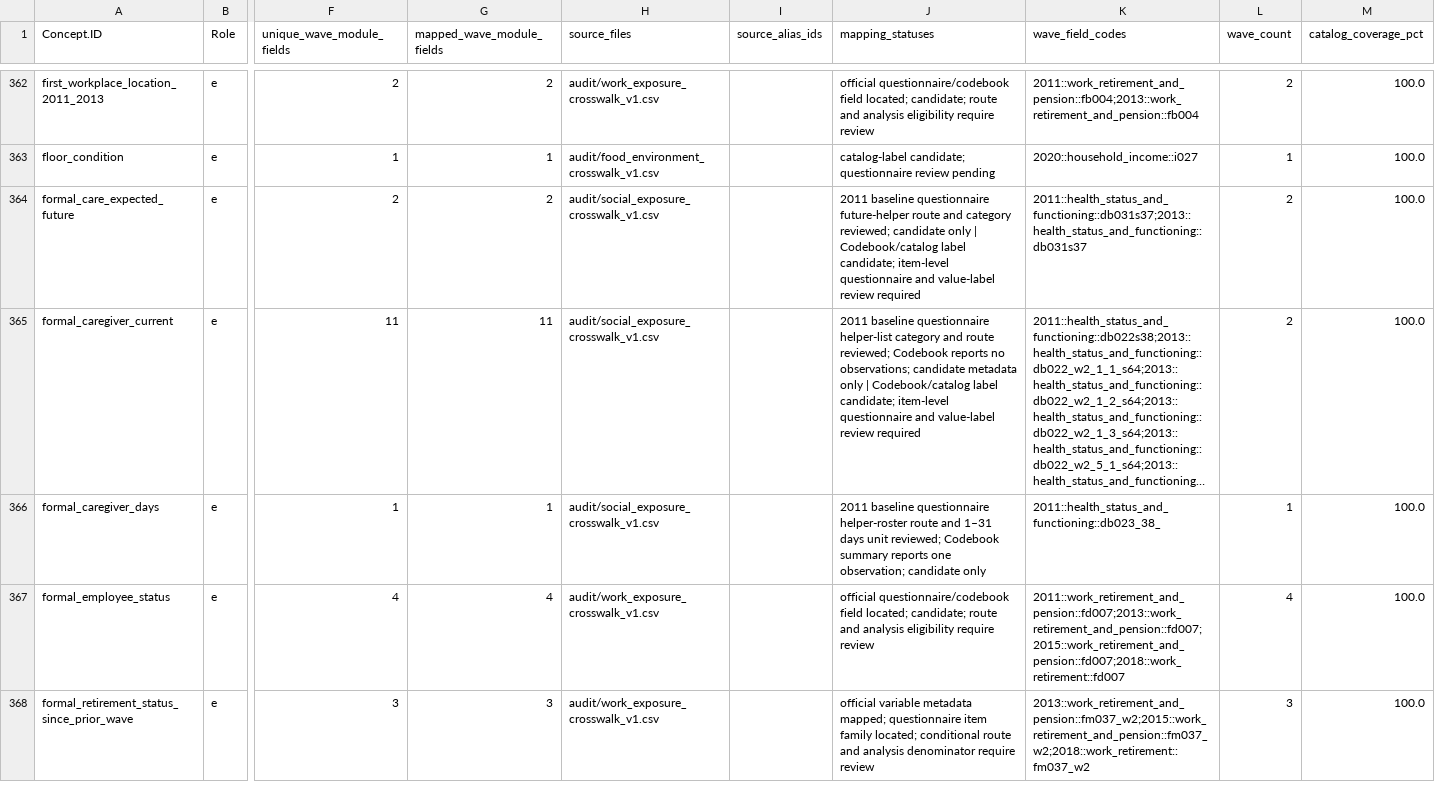
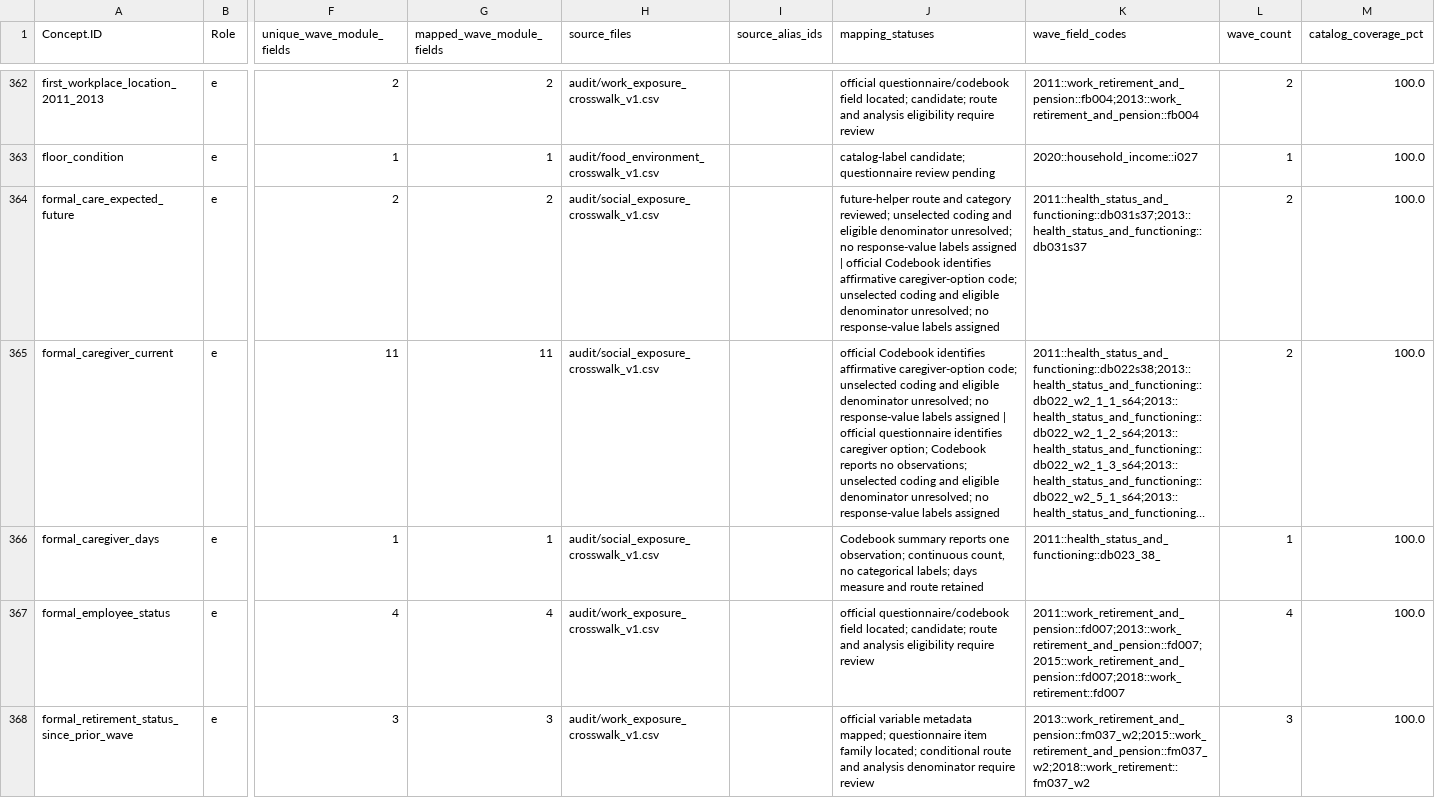
Before and after one commit to calebchu40-gif/charls-exwas-atlas, a CSV file: audit/ep_concept_candidate_summary_v1.csv, drawn as a sheet; only a part is shown, gaps mark what is left out; long unchanged cells end in …; the diff names each change by its address in the sheet, - before the commit and + after, or states it on an @@ line.

```diff
--- a/audit/ep_concept_candidate_summary_v1.csv
+++ b/audit/ep_concept_candidate_summary_v1.csv
-J364 (mapping_statuses): 2011 baseline questionnaire future-helper route and category reviewed; candidate only | Codebook/catalog label candidate; item-level questionnaire and value-label review required
+J364 (mapping_statuses): future-helper route and category reviewed; unselected coding and eligible denominator unresolved; no response-value labels assigned | official Codebook identifies affirmative caregiver-option code; unselected coding and eligible denominator unresolved; no response-value labels assigned
-J365 (mapping_statuses): 2011 baseline questionnaire helper-list category and route reviewed; Codebook reports no observations; candidate metadata only | Codebook/catalog label candidate; item-level questionnaire and value-label review required
+J365 (mapping_statuses): official Codebook identifies affirmative caregiver-option code; unselected coding and eligible denominator unresolved; no response-value labels assigned | official questionnaire identifies caregiver option; Codebook reports no observations; unselected coding and eligible denominator unresolved; no response-value labels assigned
-J366 (mapping_statuses): 2011 baseline questionnaire helper-roster route and 1–31 days unit reviewed; Codebook summary reports one observation; candidate only
+J366 (mapping_statuses): Codebook summary reports one observation; continuous count, no categorical labels; days measure and route retained
```
Also changed, not shown: 19 other files.
